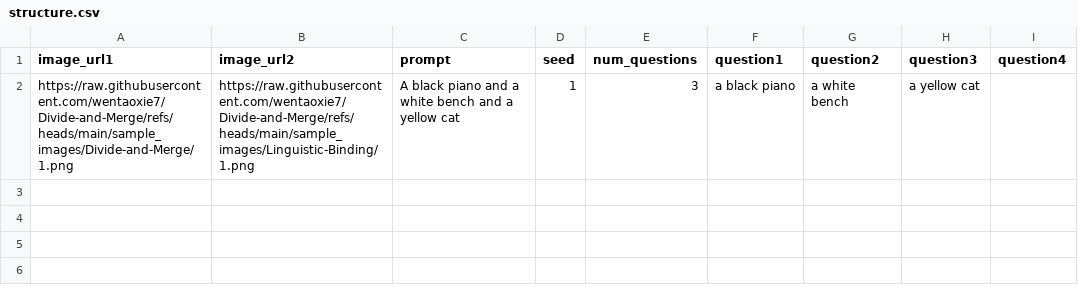
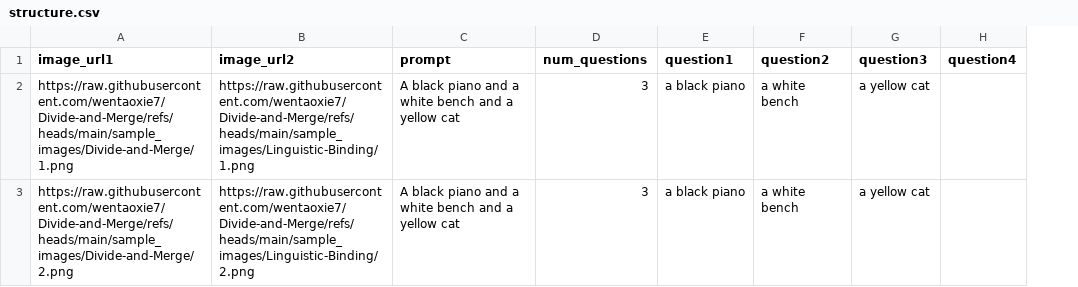
Before and after one commit to wentaoxie7/Divide-and-Merge, a CSV file: structure.csv, drawn as a sheet; removed rows and columns are numbered as before the commit, all else as after; the diff names each change by its address in the sheet, - before the commit and + after, or states it on an @@ line.

Commit message:
Update structure.csv

```diff
--- a/structure.csv
+++ b/structure.csv
-column D (seed), row 2: 1
+row 3: https://raw.githubusercontent.com/wentaoxie7/Divide-and-Merge/refs/heads/main/sample_images/Divide-and-Merge/2.png | https://raw.githubusercontent.com/wentaoxie7/Divide-and-Merge/refs/heads/main/sample_images/Linguistic-Binding/2.png | A black piano and a white bench and a yellow cat | 3 | a black piano | a white bench | a yellow cat
```
